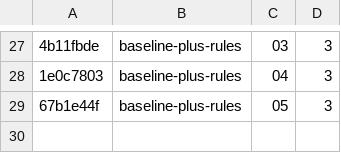
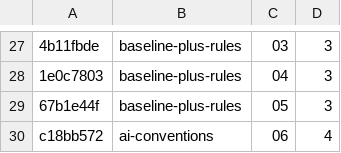
Before and after one commit to damosull/ai-ready-test-suite-demo, a TSV file: evidence/reviews/key.tsv, drawn as a sheet; only a part is shown, gaps mark what is left out; the diff names each change by its address in the sheet, - before the commit and + after, or states it on an @@ line.

Commit message:
evidence: ai-conventions-r4-t06 (review)

```diff
--- a/evidence/reviews/key.tsv
+++ b/evidence/reviews/key.tsv
+row 30: c18bb572 | ai-conventions | 06 | 4
```
Also changed, not shown: 3 other files.
